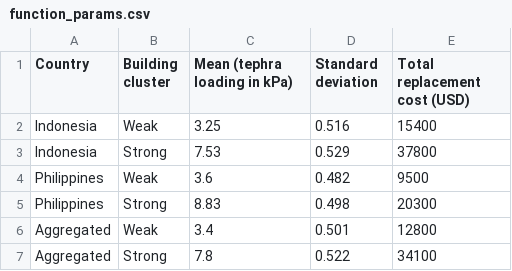
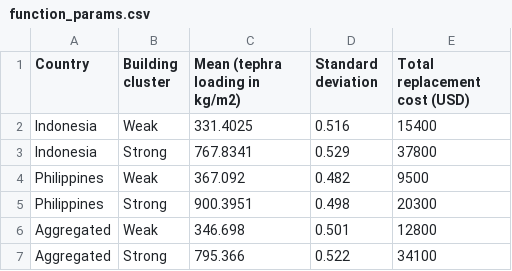
Before and after one commit to vharg/VolcGIS, a CSV file: building_impacts/function_params.csv, drawn as a sheet.

Commit message:
Convert kPa to kg/m2

```diff
--- a/building_impacts/function_params.csv
+++ b/building_impacts/function_params.csv
@@ -1,7 +1,7 @@
-Country,Building cluster,Mean (tephra loading in kPa),Standard deviation,Total replacement cost (USD)
-Indonesia,Weak,3.25,0.516,15400
-Indonesia,Strong,7.53,0.529,37800
-Philippines,Weak,3.6,0.482,9500
-Philippines,Strong,8.83,0.498,20300
-Aggregated,Weak,3.4,0.501,12800
-Aggregated,Strong,7.8,0.522,34100
+Country,Building cluster,Mean (tephra loading in kg/m2),Standard deviation,Total replacement cost (USD)
+Indonesia,Weak,331.4025,0.516,15400
+Indonesia,Strong,767.8341,0.529,37800
+Philippines,Weak,367.092,0.482,9500
+Philippines,Strong,900.3951,0.498,20300
+Aggregated,Weak,346.698,0.501,12800
+Aggregated,Strong,795.366,0.522,34100
```
